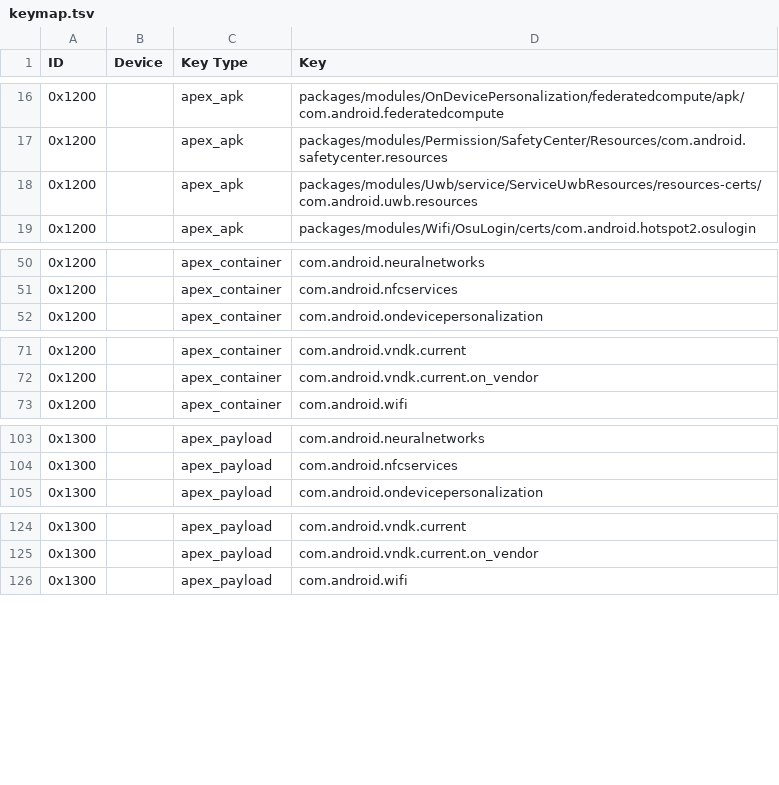
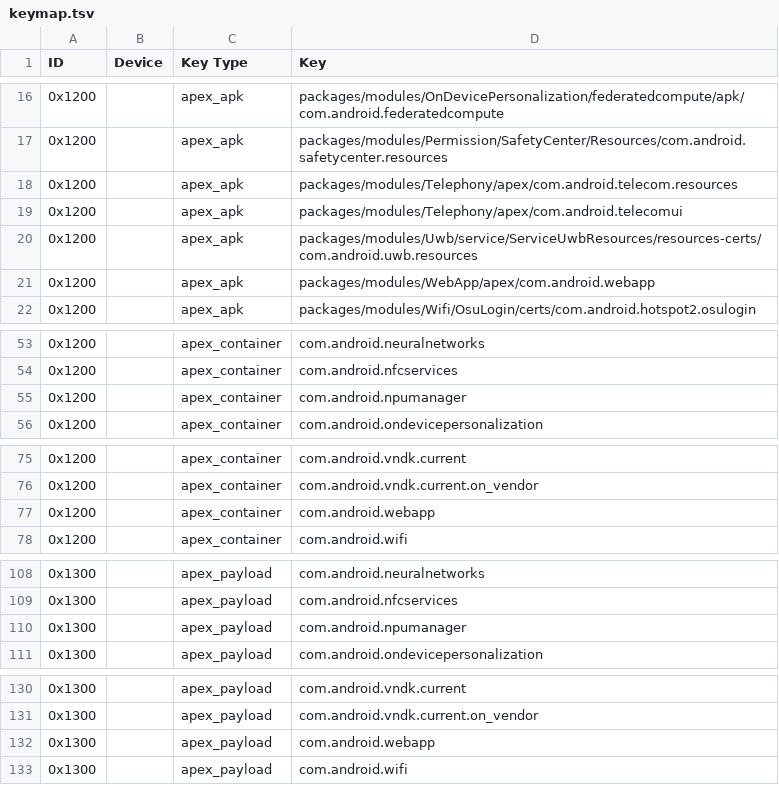
Before and after one commit to CalyxOS/vendor_calyx, a TSV file: scripts/pkcs11/keymap.tsv, drawn as a sheet; only a part is shown, gaps mark what is left out; the diff names each change by its address in the sheet, - before the commit and + after, or states it on an @@ line.

Commit message:
scripts: Add Android 17 keys
Change-Id: I2d91c3641d4e8f7ebcac39eec07908d159befc93

```diff
--- a/scripts/pkcs11/keymap.tsv
+++ b/scripts/pkcs11/keymap.tsv
+row 18: 0x1200 |  | apex_apk | packages/modules/Telephony/apex/com.android.telecom.resources
+row 19: 0x1200 |  | apex_apk | packages/modules/Telephony/apex/com.android.telecomui
+row 21: 0x1200 |  | apex_apk | packages/modules/WebApp/apex/com.android.webapp
+row 55: 0x1200 |  | apex_container | com.android.npumanager
+row 77: 0x1200 |  | apex_container | com.android.webapp
+row 110: 0x1300 |  | apex_payload | com.android.npumanager
+row 132: 0x1300 |  | apex_payload | com.android.webapp
```
Also changed, not shown: 1 other file.
